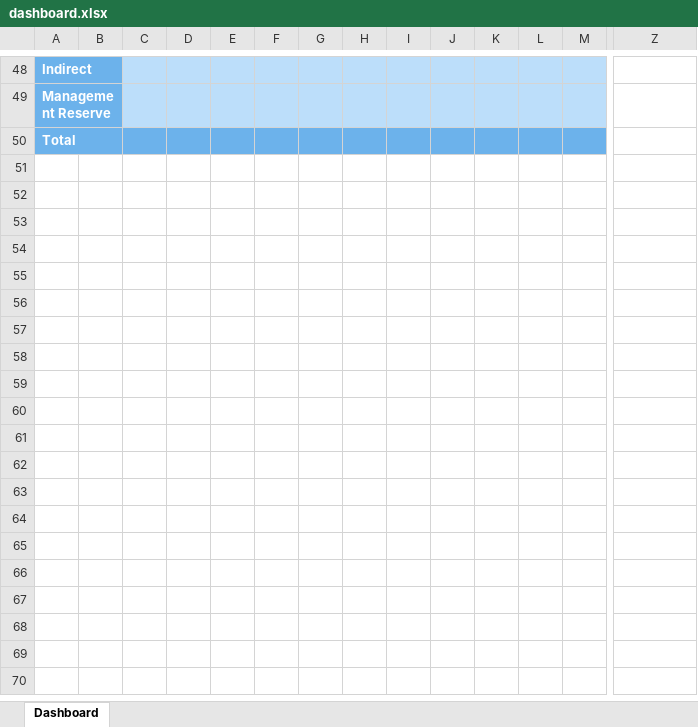
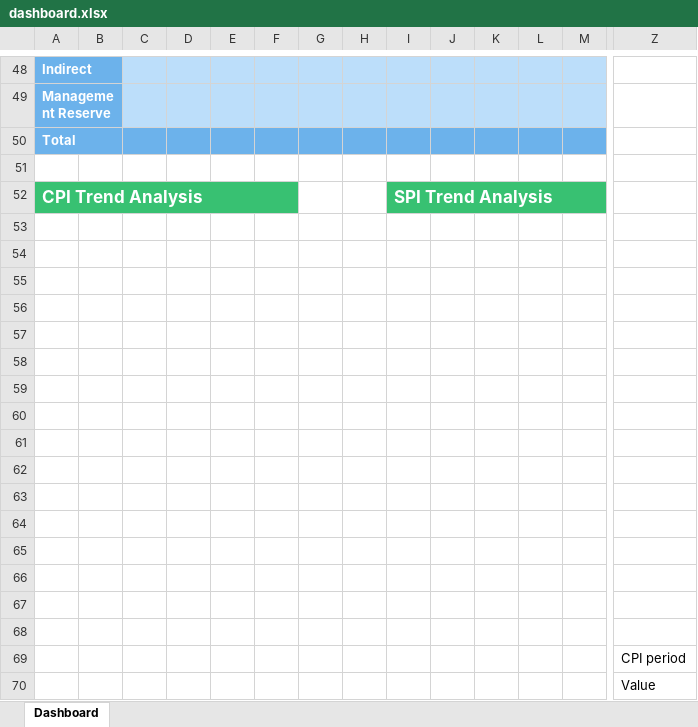
Before and after one commit to OmarAllam007/cost-control-demo, an Excel workbook: storage/templates/dashboard.xlsx, sheet Dashboard, drawn as a sheet; only a part is shown, gaps mark what is left out; values as stored, in another font and other column widths than the file's, no borders; charts and pictures and conditional formats not drawn; rows hold the shown columns only; the diff covers the shown part only; the diff names each change by its address in the sheet, - before the commit and + after, or states it on an @@ line.

Commit message:
wip - export dashboard

```diff
--- a/storage/templates/dashboard.xlsx (sheet Dashboard)
+++ b/storage/templates/dashboard.xlsx (sheet Dashboard)
+row 51: (empty)
+row 52: CPI Trend Analysis |  |  |  |  |  |  |  | SPI Trend Analysis
+row 53: (empty)
+row 54: (empty)
+row 55: (empty)
+row 56: (empty)
+row 57: (empty)
+row 58: (empty)
+row 59: (empty)
+row 60: (empty)
+row 61: (empty)
+row 62: (empty)
+row 63: (empty)
+row 64: (empty)
+row 65: (empty)
+row 66: (empty)
+row 67: (empty)
+row 68: (empty)
+row 69:  |  |  |  |  |  |  |  |  |  |  |  |  | CPI period
+row 70:  |  |  |  |  |  |  |  |  |  |  |  |  | Value
```
Also changed, not shown: 14 added rows elsewhere in this sheet, charts or pictures.
